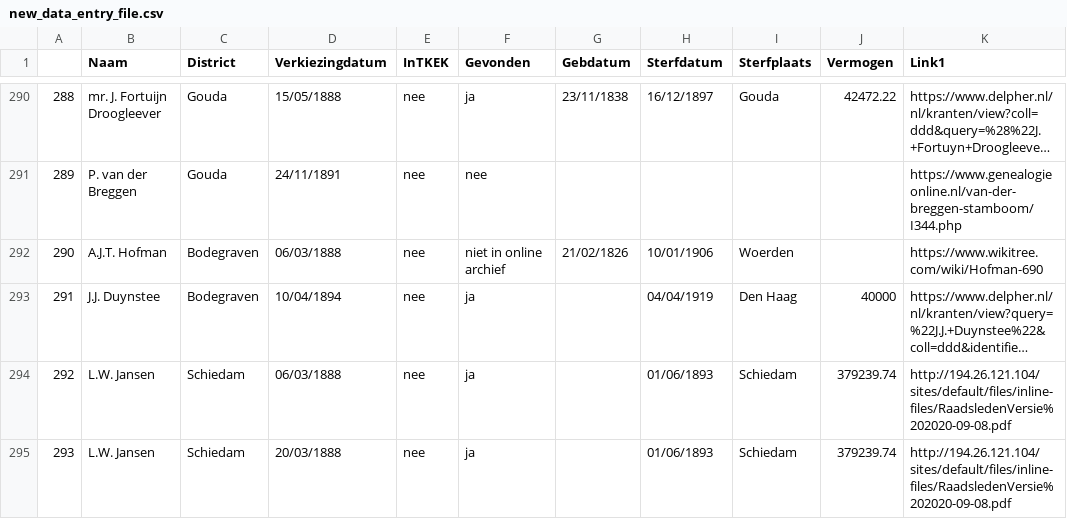
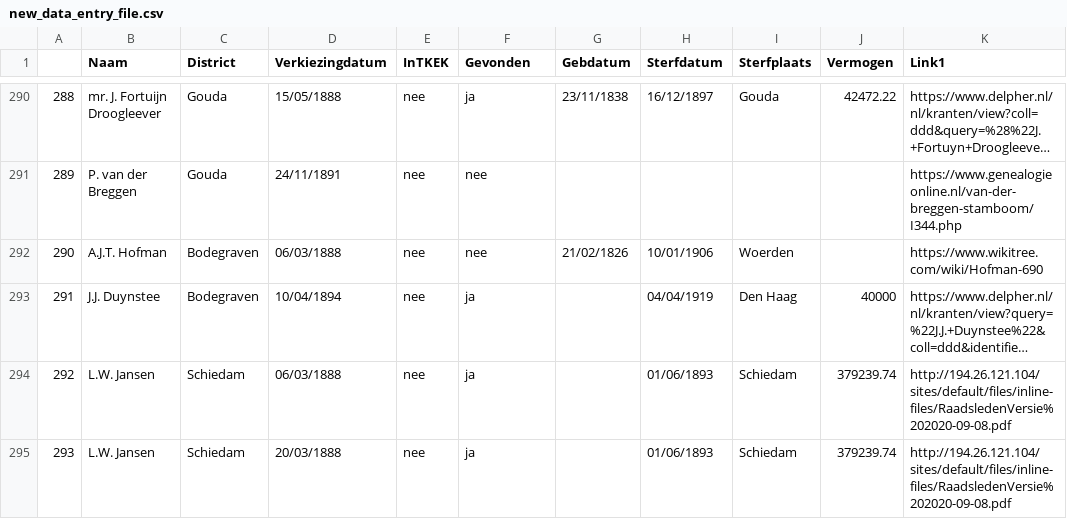
Before and after one commit to basm92/Polrents, a CSV file: Administration/new_data_entry_file.csv, drawn as a sheet; only a part is shown, gaps mark what is left out; long unchanged cells end in …; the diff covers the shown part only; the diff names each change by its address in the sheet, - before the commit and + after, or states it on an @@ line.

```diff
--- a/Administration/new_data_entry_file.csv
+++ b/Administration/new_data_entry_file.csv
-F292 (Gevonden): niet in online archief
+F292 (Gevonden): nee
```
Also changed, not shown: 15 edited cells elsewhere in this file, Data/analysis/unmatched_sample_analysis.csv, Data/analysis/unmatched_sample_with_vars.csv, 2 other files.
